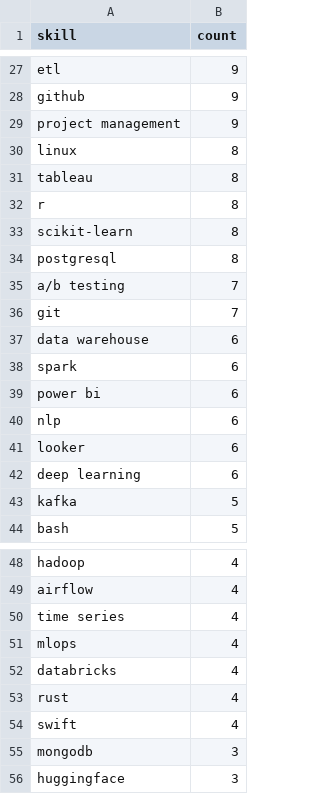
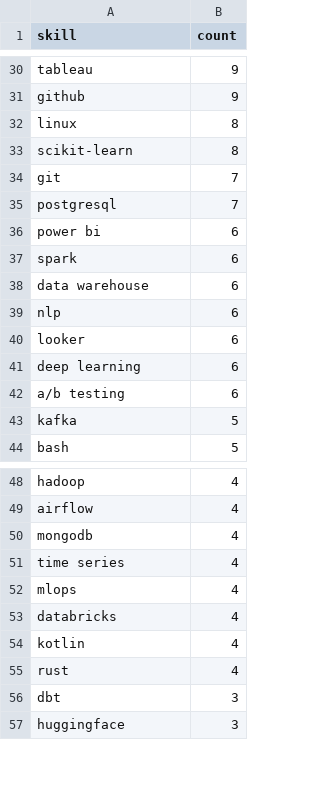
Before and after one commit to reddymohan-pro/pathfinder-job-navigator, a CSV file: data/skill_frequency.csv, drawn as a sheet; only a part is shown, gaps mark what is left out; removed rows and columns are numbered as before the commit, all else as after; the diff covers the shown part only; the diff names each change by its address in the sheet, - before the commit and + after, or states it on an @@ line.

```diff
--- a/data/skill_frequency.csv
+++ b/data/skill_frequency.csv
-A30 (skill): etl
+A30 (skill): tableau
-row 29: project management | 9
-row 31: tableau | 8
-row 32: r | 8
-row 34: postgresql | 8
-row 35: a/b testing | 7
+row 35: postgresql | 7
@@ row 39 moved to row 36: power bi @@
@@ row 38 moved to row 37: spark @@
+row 42: a/b testing | 6
+row 50: mongodb | 4
+row 54: kotlin | 4
-row 54: swift | 4
-A56 (skill): mongodb
+A56 (skill): dbt
```
Also changed, not shown: 9 added rows, 7 removed rows, 1 moved row and 8 edited cells elsewhere in this file, 3 other files.
